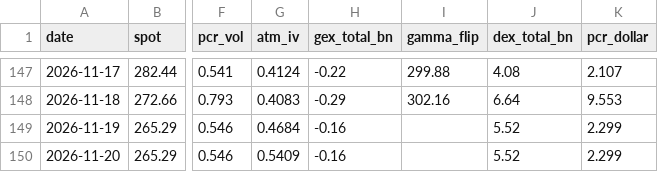
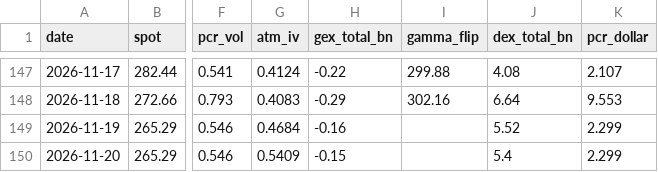
Before and after one commit to dsh0920-sys/Repository-name-options-dashboard, a CSV file: data/history/GOOGL_history.csv, drawn as a sheet; only a part is shown, gaps mark what is left out; the diff names each change by its address in the sheet, - before the commit and + after, or states it on an @@ line.

```diff
--- a/data/history/GOOGL_history.csv
+++ b/data/history/GOOGL_history.csv
-H150 (gex_total_bn): -0.16
+H150 (gex_total_bn): -0.15
-J150 (dex_total_bn): 5.52
+J150 (dex_total_bn): 5.4
```
Also changed, not shown: data/history/AMZN_history.csv, data/history/CRWV_history.csv, 56 other files.
